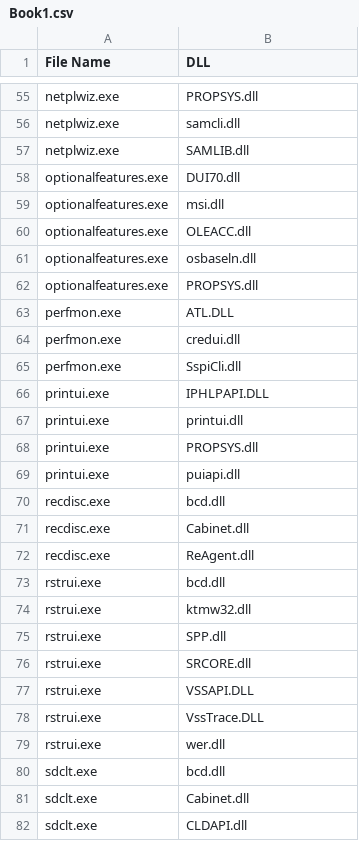
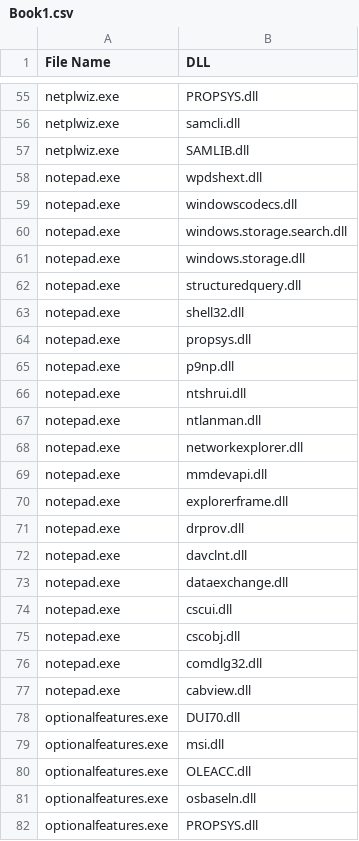
Before and after one commit to tarast17/sideLoads, a CSV file: Book1.csv, drawn as a sheet; only a part is shown, gaps mark what is left out; the shorter side is filled out with more unchanged rows.

Commit message:
Update Book1.csv

```diff
--- a/Book1.csv
+++ b/Book1.csv
@@ -57,2 +57,22 @@ netplwiz.exe,samcli.dll
 netplwiz.exe,SAMLIB.dll
+notepad.exe,wpdshext.dll
+notepad.exe,windowscodecs.dll
+notepad.exe,windows.storage.search.dll
+notepad.exe,windows.storage.dll
+notepad.exe,structuredquery.dll
+notepad.exe,shell32.dll
+notepad.exe,propsys.dll
+notepad.exe,p9np.dll
+notepad.exe,ntshrui.dll
+notepad.exe,ntlanman.dll
+notepad.exe,networkexplorer.dll
+notepad.exe,mmdevapi.dll
+notepad.exe,explorerframe.dll
+notepad.exe,drprov.dll
+notepad.exe,davclnt.dll
+notepad.exe,dataexchange.dll
+notepad.exe,cscui.dll
+notepad.exe,cscobj.dll
+notepad.exe,comdlg32.dll
+notepad.exe,cabview.dll
 optionalfeatures.exe,DUI70.dll
```
